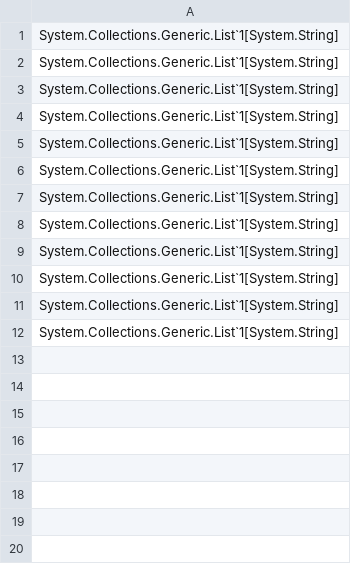
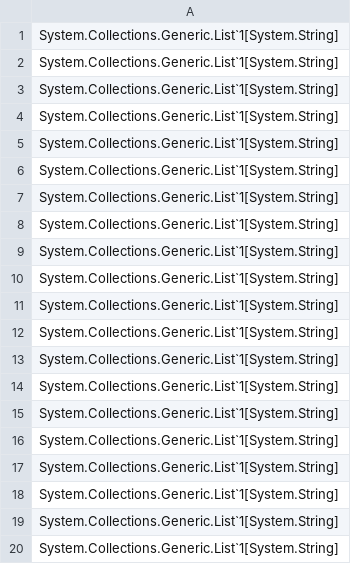
Before and after one commit to RichardAdeoye/AutomaticTextClassification, a CSV file: AutomaticTextClassification/tables.csv, drawn as a sheet.

```diff
--- a/AutomaticTextClassification/tables.csv
+++ b/AutomaticTextClassification/tables.csv
@@ -12 +12,9 @@ System.Collections.Generic.List`1[System.String]
 System.Collections.Generic.List`1[System.String]
+System.Collections.Generic.List`1[System.String]
+System.Collections.Generic.List`1[System.String]
+System.Collections.Generic.List`1[System.String]
+System.Collections.Generic.List`1[System.String]
+System.Collections.Generic.List`1[System.String]
+System.Collections.Generic.List`1[System.String]
+System.Collections.Generic.List`1[System.String]
+System.Collections.Generic.List`1[System.String]
```
Also changed, not shown: 5 other files.
